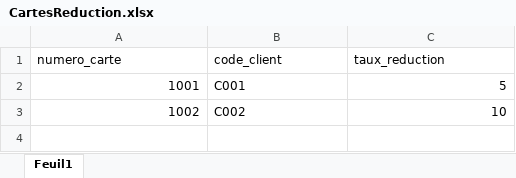
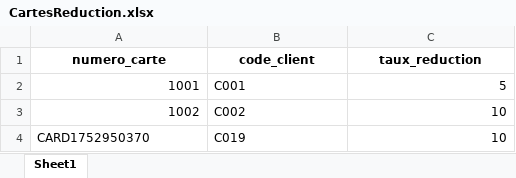
Before and after one commit to Primael-dev/FacturaPy, an Excel workbook: ExcelFiles/CartesReduction.xlsx, sheet Sheet1, drawn as a sheet; values as stored, in another font and other column widths than the file's, no borders; the diff names each change by its address in the sheet, - before the commit and + after, or states it on an @@ line.

```diff
--- a/ExcelFiles/CartesReduction.xlsx (sheet Sheet1)
+++ b/ExcelFiles/CartesReduction.xlsx (sheet Sheet1)
-sheet tab: Feuil1
+sheet tab: Sheet1
@@ A1:C1 bold: off → on, alignment: left → center @@
+row 4: CARD1752950370 | C019 | 10
```
Also changed, not shown: ExcelFiles/Clients.xlsx, ExcelFiles/stats-ventes.xlsx, 12 other files.
